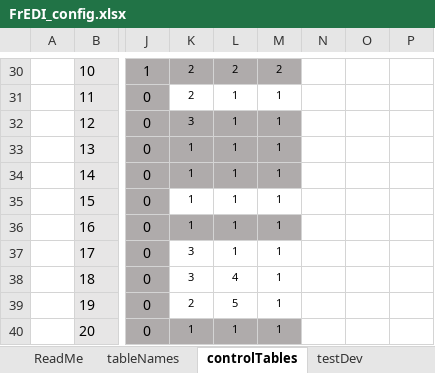
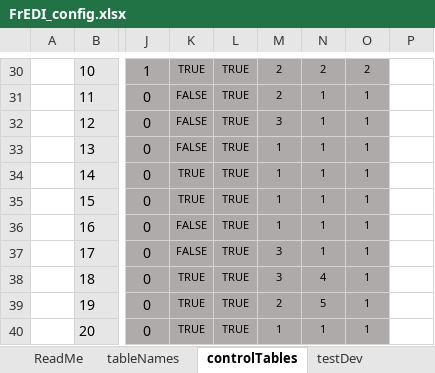
Before and after one commit to USEPA/FrEDI_Data, an Excel workbook: inst/extdata/fredi/FrEDI_config.xlsx, sheet controlTables, drawn as a sheet; only a part is shown, gaps mark what is left out; values as stored, in another font and other column widths than the file's, no borders; conditional formats and table styles not drawn; the diff covers the shown part only; the diff names each change by its address in the sheet, - before the commit and + after, or states it on an @@ line.

```diff
--- a/inst/extdata/fredi/FrEDI_config.xlsx (sheet controlTables)
+++ b/inst/extdata/fredi/FrEDI_config.xlsx (sheet controlTables)
-K30: 2
+K30: TRUE
-L30: 2
+L30: TRUE
-N30:O30 fill: none
+N30:O30 fill: #AEAAAA
-N30: (empty)
+N30: 2
-O30: (empty)
+O30: 2
-K31: 2
+K31: FALSE
-K31:O31 fill: none
+K31:O31 fill: #AEAAAA
-L31:L37: 1
+L31:L37: TRUE
-M31: 1
+M31: 2
-N31:N37: (empty)
+N31:N37: 1
-O31:O40: (empty)
+O31:O40: 1
-K32: 3
+K32: FALSE
-M32: 1
+M32: 3
-N32:O34 fill: none
+N32:O34 fill: #AEAAAA
-K33: 1
+K33: FALSE
-K34:K35: 1
+K34:K35: TRUE
-K35:O35 fill: none
+K35:O35 fill: #AEAAAA
-K36: 1
+K36: FALSE
-N36:O36 fill: none
+N36:O36 fill: #AEAAAA
-K37: 3
+K37: FALSE
-K37:O39 fill: none
+K37:O39 fill: #AEAAAA
-M37:M38: 1
+M37:M38: 3
-K38: 3
+K38: TRUE
-L38: 4
+L38: TRUE
-N38: (empty)
+N38: 4
-K39: 2
+K39: TRUE
-L39: 5
+L39: TRUE
-M39: 1
+M39: 2
-N39: (empty)
+N39: 5
-K40: 1
+K40: TRUE
-L40: 1
+L40: TRUE
-N40: (empty)
+N40: 1
-N40:O40 fill: none
+N40:O40 fill: #AEAAAA
```
Also changed, not shown: 16 hidden or unhidden rows, 92 edited cells and cell formats elsewhere in this sheet, sheet tableNames, formulas that keep their value.
